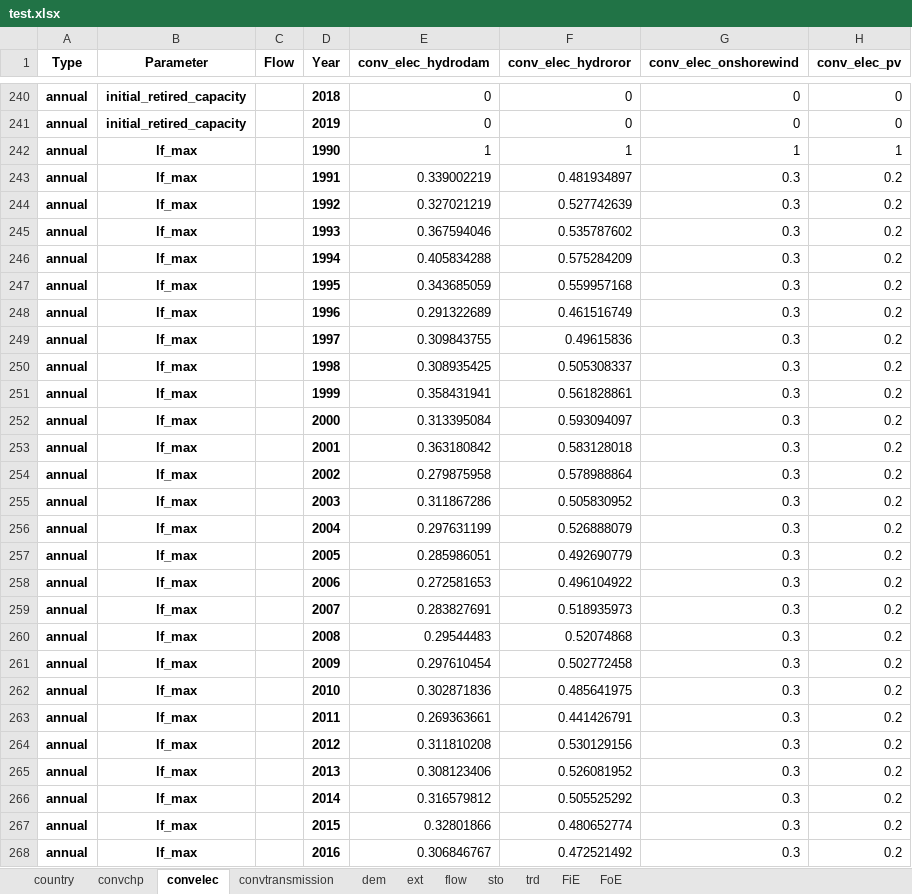
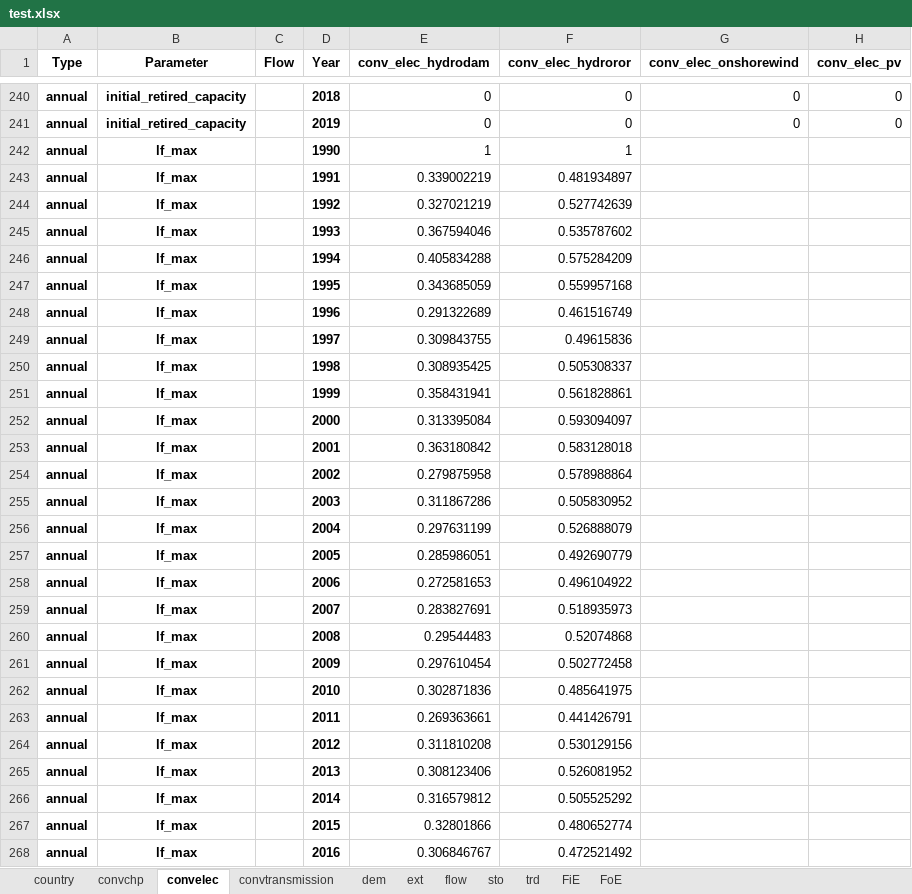
Before and after one commit to irm-codebase/RESTORE, an Excel workbook: data/cnf_files/test.xlsx, sheet convelec, drawn as a sheet; only a part is shown, gaps mark what is left out; values as stored, in another font and other column widths than the file's, no borders; the diff covers the shown part only; the diff names each change by its address in the sheet, - before the commit and + after, or states it on an @@ line.

Commit message:
Completed Year Slicing. Other fixes: - Better plotting Extras: - Corrected headers - Project license is now Apache 2.0

```diff
--- a/data/cnf_files/test.xlsx (sheet convelec)
+++ b/data/cnf_files/test.xlsx (sheet convelec)
-G242 (conv_elec_onshorewind): 1
+G242 (conv_elec_onshorewind): (empty)
-H242 (conv_elec_pv): 1
+H242 (conv_elec_pv): (empty)
-G243:G268 (conv_elec_onshorewind): 0.3
+G243:G268 (conv_elec_onshorewind): (empty)
-H243:H268 (conv_elec_pv): 0.2
+H243:H268 (conv_elec_pv): (empty)
```
Also changed, not shown: 6 edited cells elsewhere in this sheet, sheet trd, 27 other files.
